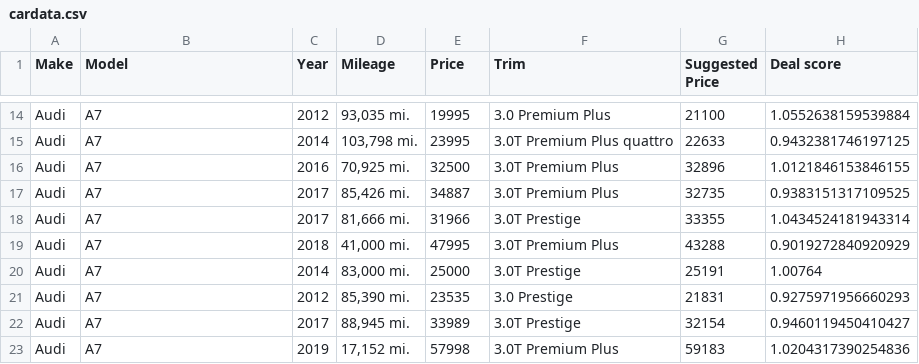
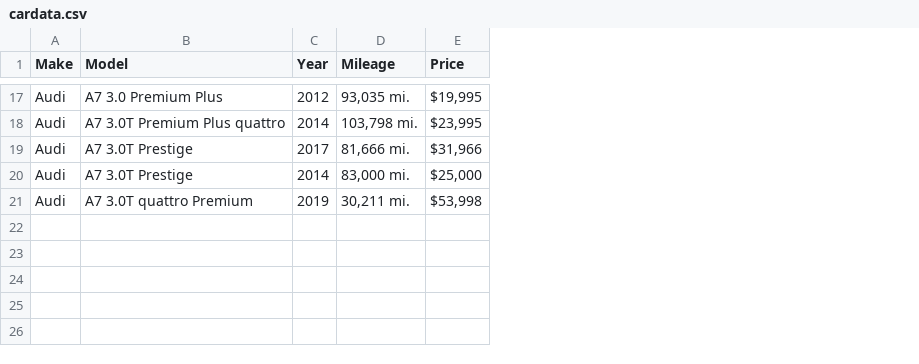
Before and after one commit to Alzaabi2/Carcow, a CSV file: cardata.csv, drawn as a sheet; only a part is shown, gaps mark what is left out; removed rows and columns are numbered as before the commit, all else as after; the diff covers the shown part only; the diff names each change by its address in the sheet, - before the commit and + after, or states it on an @@ line.

Commit message:
dollarValueVin

```diff
--- a/cardata.csv
+++ b/cardata.csv
-column F (Trim), rows 14-15: 3.0 Premium Plus | 3.0T Premium Plus quattro; row 18: 3.0T Prestige; row 20: 3.0T Prestige; row 23: 3.0T Premium Plus
-column G (Suggested Price), rows 14-15: 21100 | 22633; row 18: 33355; row 20: 25191; row 23: 59183
-column H (Deal score), rows 14-15: 1.0552638159539884 | 0.9432381746197125; row 18: 1.0434524181943314; row 20: 1.00764; row 23: 1.0204317390254836
-B17 (Model): A7
+B17 (Model): A7 3.0 Premium Plus
-E17 (Price): 19995
+E17 (Price): $19,995
-B18 (Model): A7
+B18 (Model): A7 3.0T Premium Plus quattro
-E18 (Price): 23995
+E18 (Price): $23,995
-row 16: Audi | A7 | 2016 | 70,925 mi. | 32500 | 3.0T Premium Plus | 32896 | 1.0121846153846155
-row 17: Audi | A7 | 2017 | 85,426 mi. | 34887 | 3.0T Premium Plus | 32735 | 0.9383151317109525
-B19 (Model): A7
+B19 (Model): A7 3.0T Prestige
-E19 (Price): 31966
+E19 (Price): $31,966
-row 19: Audi | A7 | 2018 | 41,000 mi. | 47995 | 3.0T Premium Plus | 43288 | 0.9019272840920929
-B20 (Model): A7
+B20 (Model): A7 3.0T Prestige
-E20 (Price): 25000
+E20 (Price): $25,000
-row 21: Audi | A7 | 2012 | 85,390 mi. | 23535 | 3.0 Prestige | 21831 | 0.9275971956660293
-row 22: Audi | A7 | 2017 | 88,945 mi. | 33989 | 3.0T Prestige | 32154 | 0.9460119450410427
-B21 (Model): A7
+B21 (Model): A7 3.0T quattro Premium
-D21 (Mileage): 17,152 mi.
+D21 (Mileage): 30,211 mi.
-E21 (Price): 57998
+E21 (Price): $53,998
```
Also changed, not shown: 6 added rows, 3 removed rows and 22 edited cells elsewhere in this file, 3 other files.
